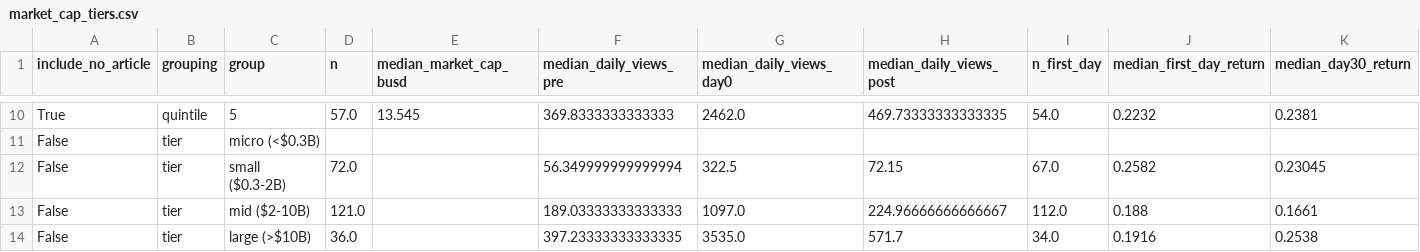
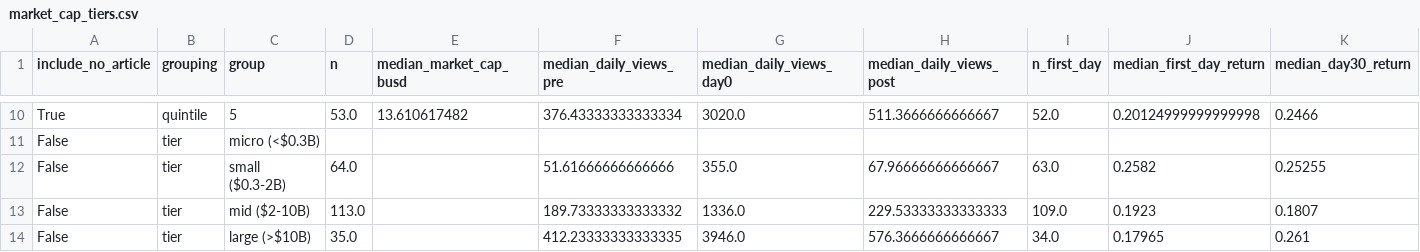
Before and after one commit to Slytherinnate/ipo-wiki-attention, a CSV file: data/public/market_cap_tiers.csv, drawn as a sheet; only a part is shown, gaps mark what is left out; the diff covers the shown part only; the diff names each change by its address in the sheet, - before the commit and + after, or states it on an @@ line.

```diff
--- a/data/public/market_cap_tiers.csv
+++ b/data/public/market_cap_tiers.csv
-D10 (n): 57.0
+D10 (n): 53.0
-E10 (median_market_cap_busd): 13.545
+E10 (median_market_cap_busd): 13.610617482
-F10 (median_daily_views_pre): 369.8333333333333
+F10 (median_daily_views_pre): 376.43333333333334
-G10 (median_daily_views_day0): 2462.0
+G10 (median_daily_views_day0): 3020.0
-H10 (median_daily_views_post): 469.73333333333335
+H10 (median_daily_views_post): 511.3666666666667
-I10 (n_first_day): 54.0
+I10 (n_first_day): 52.0
-J10 (median_first_day_return): 0.2232
+J10 (median_first_day_return): 0.20124999999999998
-K10 (median_day30_return): 0.2381
+K10 (median_day30_return): 0.2466
-D12 (n): 72.0
+D12 (n): 64.0
-F12 (median_daily_views_pre): 56.349999999999994
+F12 (median_daily_views_pre): 51.61666666666666
-G12 (median_daily_views_day0): 322.5
+G12 (median_daily_views_day0): 355.0
-H12 (median_daily_views_post): 72.15
+H12 (median_daily_views_post): 67.96666666666667
-I12 (n_first_day): 67.0
+I12 (n_first_day): 63.0
-K12 (median_day30_return): 0.23045
+K12 (median_day30_return): 0.25255
-D13 (n): 121.0
+D13 (n): 113.0
-F13 (median_daily_views_pre): 189.03333333333333
+F13 (median_daily_views_pre): 189.73333333333332
-G13 (median_daily_views_day0): 1097.0
+G13 (median_daily_views_day0): 1336.0
-H13 (median_daily_views_post): 224.96666666666667
+H13 (median_daily_views_post): 229.53333333333333
-I13 (n_first_day): 112.0
+I13 (n_first_day): 109.0
-J13 (median_first_day_return): 0.188
+J13 (median_first_day_return): 0.1923
-K13 (median_day30_return): 0.1661
+K13 (median_day30_return): 0.1807
-D14 (n): 36.0
+D14 (n): 35.0
-F14 (median_daily_views_pre): 397.23333333333335
+F14 (median_daily_views_pre): 412.23333333333335
-G14 (median_daily_views_day0): 3535.0
+G14 (median_daily_views_day0): 3946.0
-H14 (median_daily_views_post): 571.7
+H14 (median_daily_views_post): 576.3666666666667
-J14 (median_first_day_return): 0.1916
+J14 (median_first_day_return): 0.17965
-K14 (median_day30_return): 0.2538
+K14 (median_day30_return): 0.261
```
Also changed, not shown: 94 edited cells elsewhere in this file, data/public/attention_bins.csv, data/public/attention_curve.csv, 22 other files.
